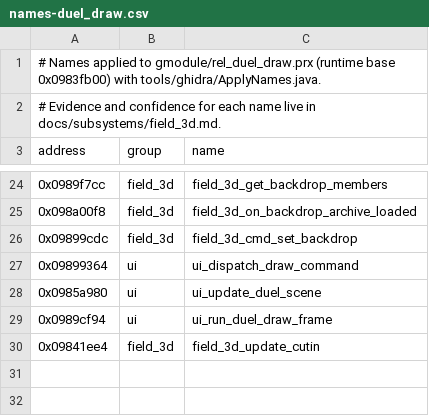
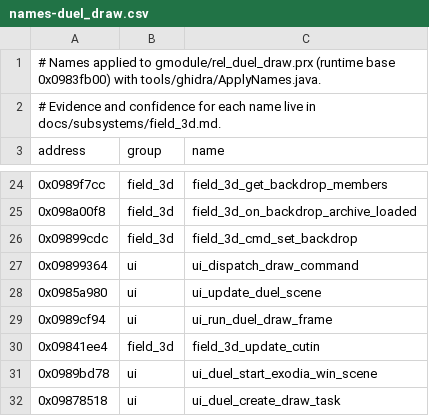
Before and after one commit to Tim-campy/ygo-gx-tagforce3-re, a CSV file: re/names-duel_draw.csv, drawn as a sheet; only a part is shown, gaps mark what is left out; the diff names each change by its address in the sheet, - before the commit and + after, or states it on an @@ line.

```diff
--- a/re/names-duel_draw.csv
+++ b/re/names-duel_draw.csv
+row 31: 0x0989bd78 | ui | ui_duel_start_exodia_win_scene
+row 32: 0x09878518 | ui | ui_duel_create_draw_task
```
Also changed, not shown: re/documented-duel_eng.tsv, re/documented.tsv, 20 other files.
